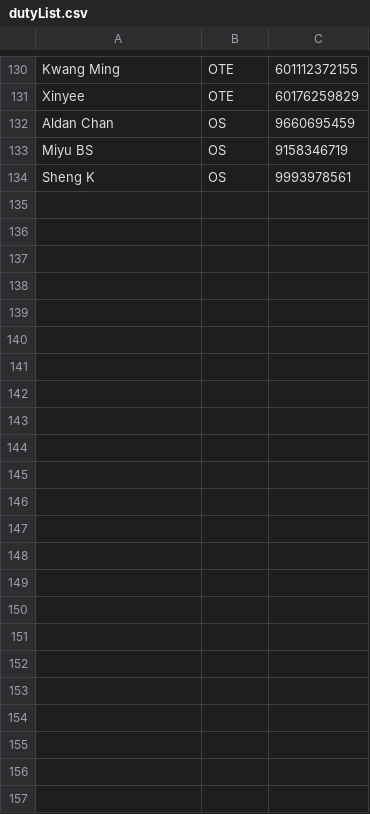
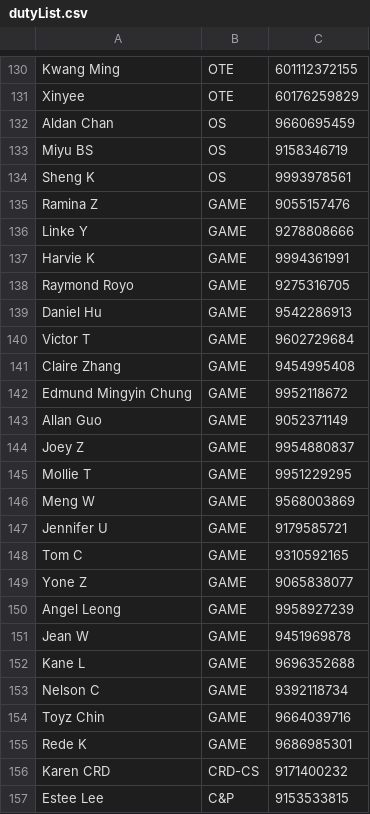
Before and after one commit to mrcodestealer/osedutybot, a CSV file: dutyList.csv, drawn as a sheet; only a part is shown, gaps mark what is left out.

Commit message:
addDutyList

```diff
--- a/dutyList.csv
+++ b/dutyList.csv
@@ -134 +134,24 @@ Miyu BS,OS,9158346719
 Sheng K,OS,9993978561
+Ramina Z,GAME,9055157476
+Linke Y,GAME,9278808666
+Harvie K,GAME,9994361991
+Raymond Royo,GAME,9275316705
+Daniel Hu,GAME,9542286913
+Victor T,GAME,9602729684
+Claire Zhang,GAME,9454995408
+Edmund Mingyin Chung,GAME,9952118672
+Allan Guo,GAME,9052371149
+Joey Z,GAME,9954880837
+Mollie T,GAME,9951229295
+Meng W,GAME,9568003869
+Jennifer U,GAME,9179585721
+Tom C,GAME,9310592165
+Yone Z,GAME,9065838077
+Angel Leong,GAME,9958927239
+Jean W,GAME,9451969878
+Kane L,GAME,9696352688
+Nelson  C,GAME,9392118734
+Toyz Chin,GAME,9664039716
+Rede K,GAME,9686985301
+Karen CRD,CRD-CS,9171400232
+Estee Lee,C&P,9153533815
```
Also changed, not shown: 1 other file.
